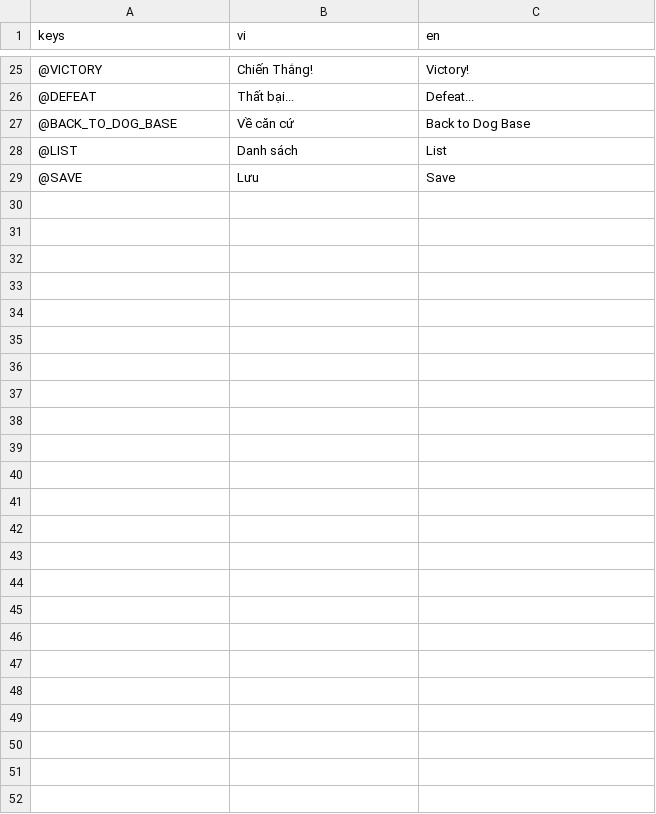
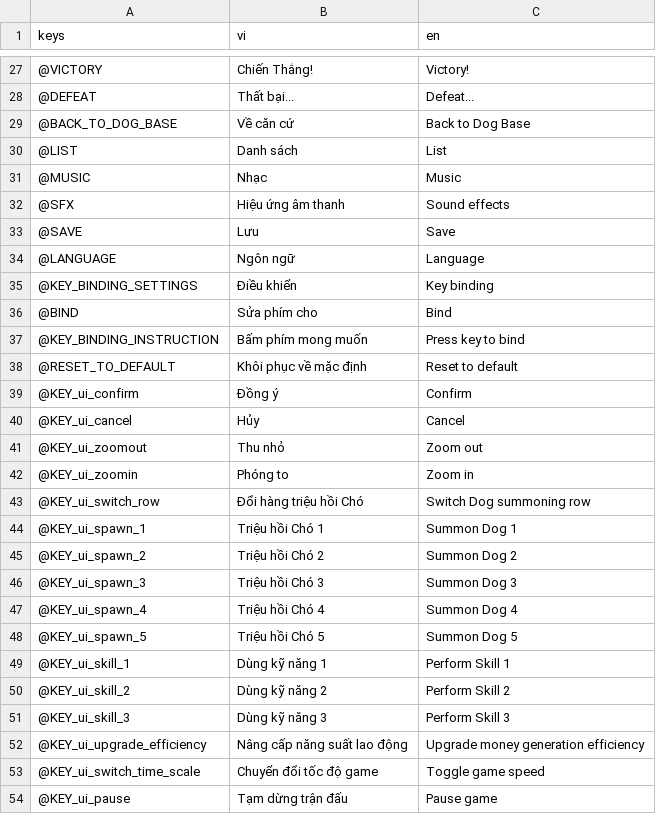
Before and after one commit to comaybay/the-battle-dogs-kltn, a CSV file: resources/translations/translations_common.csv, drawn as a sheet; only a part is shown, gaps mark what is left out; the diff covers the shown part only.

Commit message:
Settings (#85)
* settings ui

* update load settings on startup logic

* update theme + add resources

* update translation

```diff
--- a/resources/translations/translations_common.csv
+++ b/resources/translations/translations_common.csv
@@ -29,2 +31,25 @@ keys,vi,en
 @LIST,Danh sách,List
+@MUSIC,Nhạc,Music
+@SFX,Hiệu ứng âm thanh,Sound effects
 @SAVE,Lưu,Save
+@LANGUAGE,Ngôn ngữ,Language
+@KEY_BINDING_SETTINGS,Điều khiển,Key binding
+@BIND,Sửa phím cho,Bind
+@KEY_BINDING_INSTRUCTION,Bấm phím mong muốn,Press key to bind
+@RESET_TO_DEFAULT,Khôi phục về mặc định,Reset to default
+@KEY_ui_confirm,Đồng ý,Confirm
+@KEY_ui_cancel,Hủy,Cancel
+@KEY_ui_zoomout,Thu nhỏ,Zoom out
+@KEY_ui_zoomin,Phóng to,Zoom in
+@KEY_ui_switch_row,Đổi hàng triệu hồi Chó,Switch Dog summoning row
+@KEY_ui_spawn_1,Triệu hồi Chó 1,Summon Dog 1
+@KEY_ui_spawn_2,Triệu hồi Chó 2,Summon Dog 2
+@KEY_ui_spawn_3,Triệu hồi Chó 3,Summon Dog 3
+@KEY_ui_spawn_4,Triệu hồi Chó 4,Summon Dog 4
+@KEY_ui_spawn_5,Triệu hồi Chó 5,Summon Dog 5
+@KEY_ui_skill_1,Dùng kỹ năng 1,Perform Skill 1
+@KEY_ui_skill_2,Dùng kỹ năng 2,Perform Skill 2
+@KEY_ui_skill_3,Dùng kỹ năng 3,Perform Skill 3
+@KEY_ui_upgrade_efficiency,Nâng cấp năng suất lao động,Upgrade money generation efficiency
+@KEY_ui_switch_time_scale,Chuyển đổi tốc độ game,Toggle game speed
+@KEY_ui_pause,Tạm dừng trận đấu,Pause game
```
Also changed, not shown: 2 added rows elsewhere in this file, resources/translations/translations_passives.csv, 53 other files.
